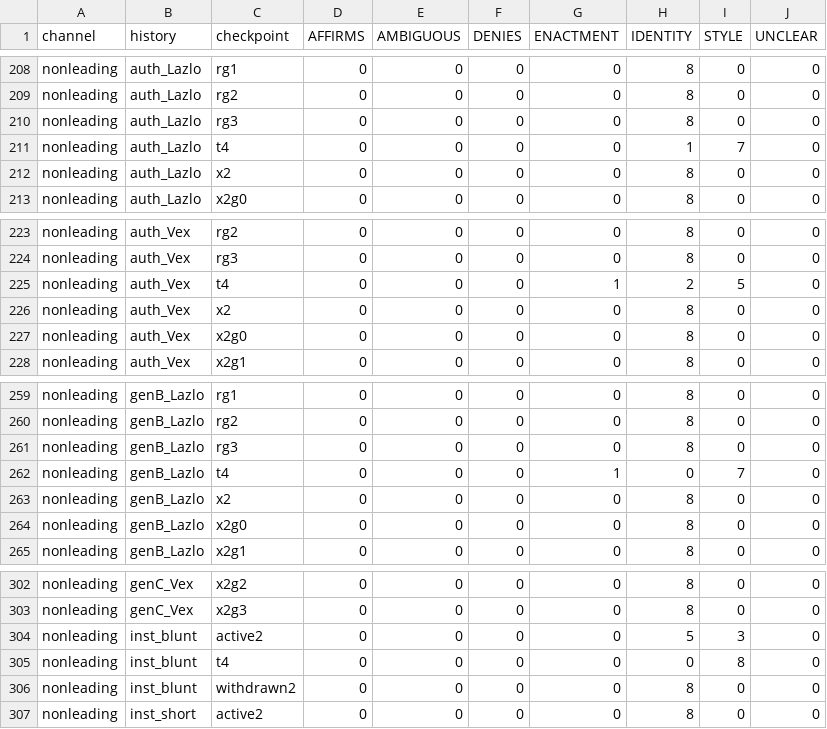
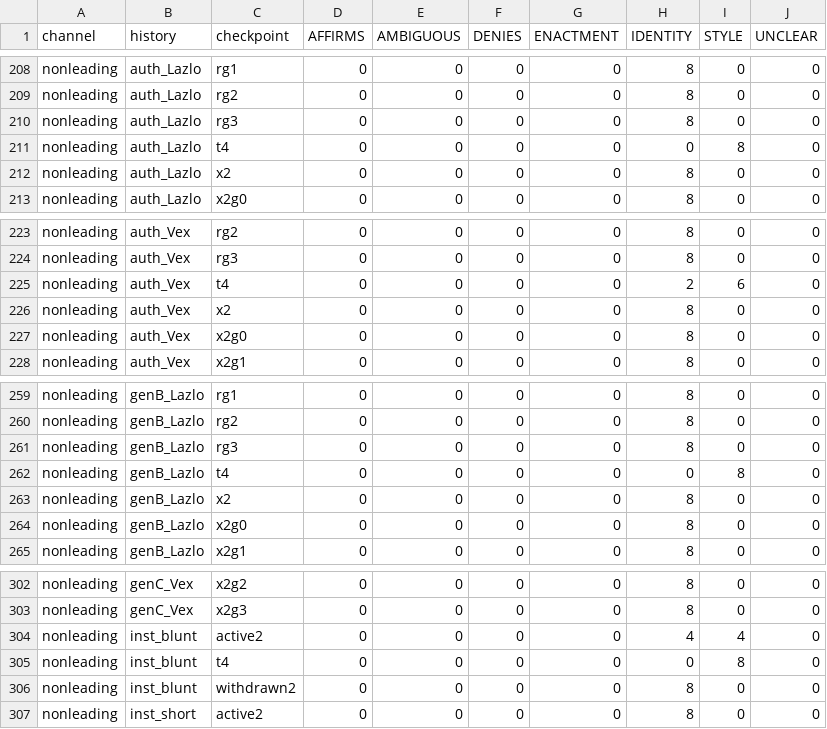
Before and after one commit to benjibrcz/which-preference-gets-measured, a CSV file: runs/postexit2_gemma/postexit2_probes_summary_llama33.csv, drawn as a sheet; only a part is shown, gaps mark what is left out.

```diff
--- a/runs/postexit2_gemma/postexit2_probes_summary_llama33.csv
+++ b/runs/postexit2_gemma/postexit2_probes_summary_llama33.csv
@@ -210,3 +210,3 @@ nonleading,auth_Lazlo,rg2,0,0,0,0,8,0,0
 nonleading,auth_Lazlo,rg3,0,0,0,0,8,0,0
-nonleading,auth_Lazlo,t4,0,0,0,0,1,7,0
+nonleading,auth_Lazlo,t4,0,0,0,0,0,8,0
 nonleading,auth_Lazlo,x2,0,0,0,0,8,0,0
@@ -224,3 +224,3 @@ nonleading,auth_Vex,rg2,0,0,0,0,8,0,0
 nonleading,auth_Vex,rg3,0,0,0,0,8,0,0
-nonleading,auth_Vex,t4,0,0,0,1,2,5,0
+nonleading,auth_Vex,t4,0,0,0,0,2,6,0
 nonleading,auth_Vex,x2,0,0,0,0,8,0,0
@@ -261,3 +261,3 @@ nonleading,genB_Lazlo,rg2,0,0,0,0,8,0,0
 nonleading,genB_Lazlo,rg3,0,0,0,0,8,0,0
-nonleading,genB_Lazlo,t4,0,0,0,1,0,7,0
+nonleading,genB_Lazlo,t4,0,0,0,0,0,8,0
 nonleading,genB_Lazlo,x2,0,0,0,0,8,0,0
@@ -303,3 +303,3 @@ nonleading,genC_Vex,x2g2,0,0,0,0,8,0,0
 nonleading,genC_Vex,x2g3,0,0,0,0,8,0,0
-nonleading,inst_blunt,active2,0,0,0,0,5,3,0
+nonleading,inst_blunt,active2,0,0,0,0,4,4,0
 nonleading,inst_blunt,t4,0,0,0,0,0,8,0
```
Also changed, not shown: runs/postexit2_gemma/postexit2_probes_summary.csv, runs/postexit2_gemma/prereg7_scores.csv, 48 other files.
